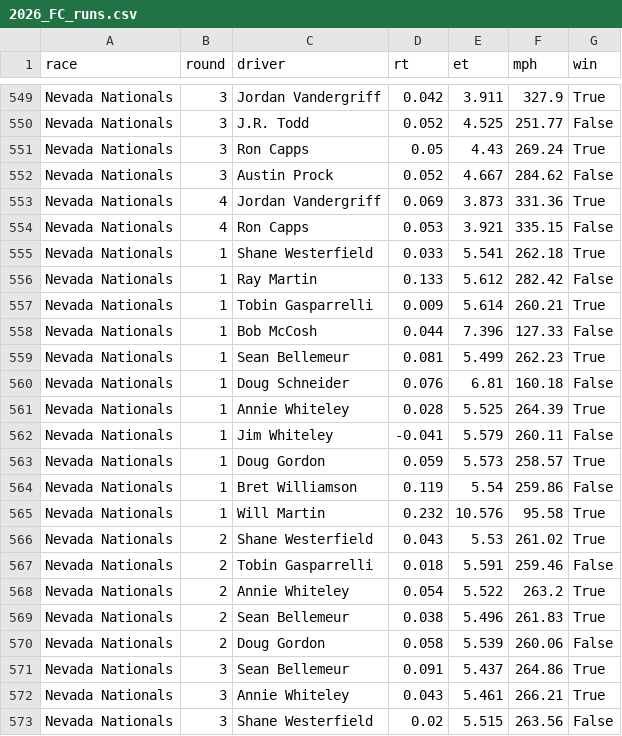
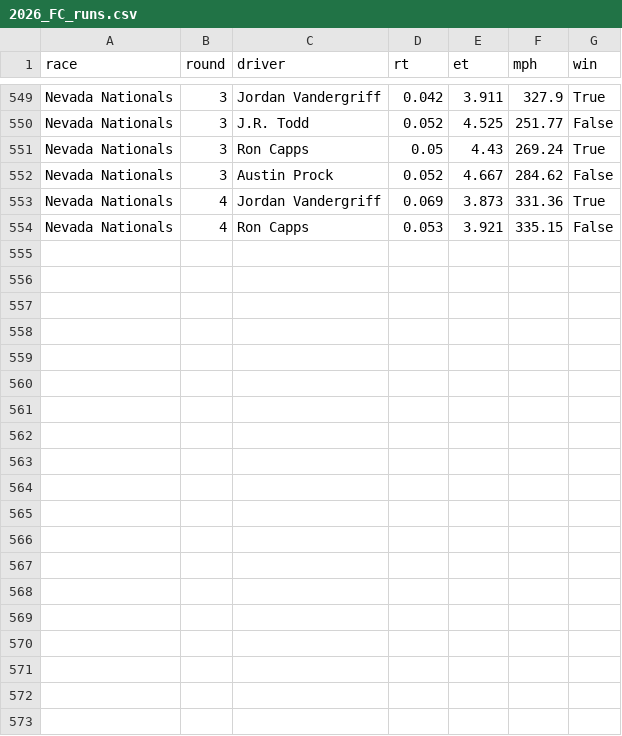
Before and after one commit to wes-buck/rt-di, a CSV file: 2026_FC_runs.csv, drawn as a sheet; only a part is shown, gaps mark what is left out.

```diff
--- a/2026_FC_runs.csv
+++ b/2026_FC_runs.csv
@@ -554,20 +554 @@ Nevada Nationals,4,Jordan Vandergriff,0.069,3.873,331.36,True
 Nevada Nationals,4,Ron Capps,0.053,3.921,335.15,False
-Nevada Nationals,1,Shane Westerfield,0.033,5.541,262.18,True
-Nevada Nationals,1,Ray Martin,0.133,5.612,282.42,False
-Nevada Nationals,1,Tobin Gasparrelli,0.009,5.614,260.21,True
-Nevada Nationals,1,Bob McCosh,0.044,7.396,127.33,False
-Nevada Nationals,1,Sean Bellemeur,0.081,5.499,262.23,True
-Nevada Nationals,1,Doug Schneider,0.076,6.81,160.18,False
-Nevada Nationals,1,Annie Whiteley,0.028,5.525,264.39,True
-Nevada Nationals,1,Jim Whiteley,-0.041,5.579,260.11,False
-Nevada Nationals,1,Doug Gordon,0.059,5.573,258.57,True
-Nevada Nationals,1,Bret Williamson,0.119,5.54,259.86,False
-Nevada Nationals,1,Will Martin,0.232,10.576,95.58,True
-Nevada Nationals,2,Shane Westerfield,0.043,5.53,261.02,True
-Nevada Nationals,2,Tobin Gasparrelli,0.018,5.591,259.46,False
-Nevada Nationals,2,Annie Whiteley,0.054,5.522,263.2,True
-Nevada Nationals,2,Sean Bellemeur,0.038,5.496,261.83,True
-Nevada Nationals,2,Doug Gordon,0.058,5.539,260.06,False
-Nevada Nationals,3,Sean Bellemeur,0.091,5.437,264.86,True
-Nevada Nationals,3,Annie Whiteley,0.043,5.461,266.21,True
-Nevada Nationals,3,Shane Westerfield,0.02,5.515,263.56,False
```
Also changed, not shown: master_runs.csv, races.csv, 7 other files.
